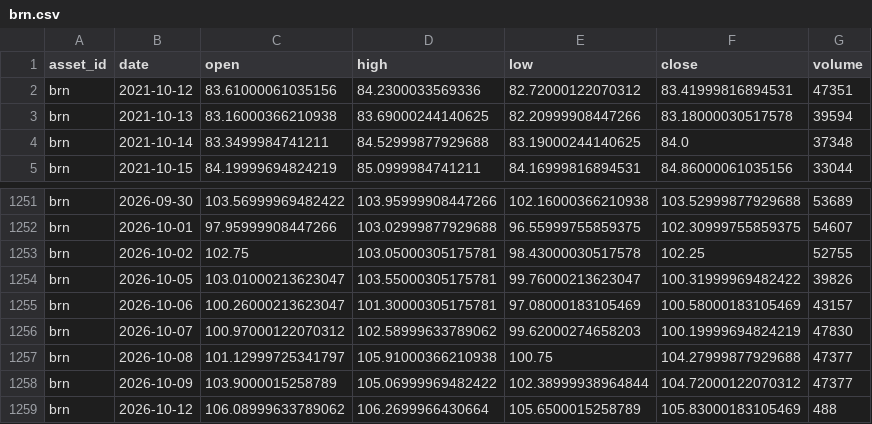
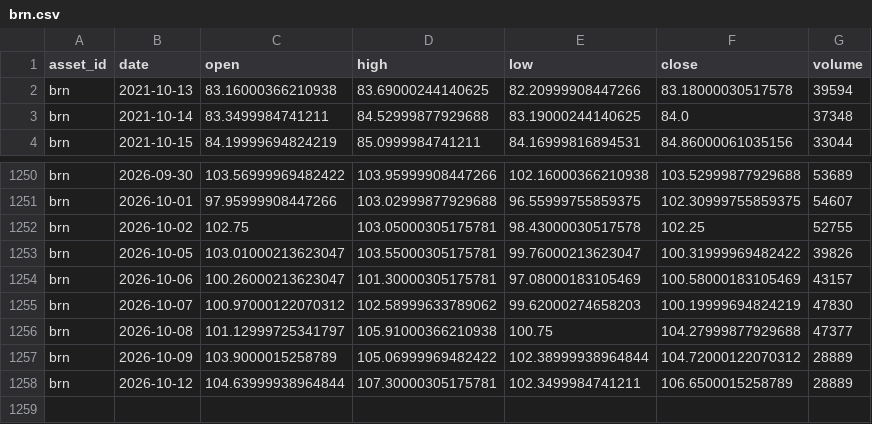
Before and after one commit to JunyiWu97/cross-asset-structure-monitor, a CSV file: data/history_public/brn.csv, drawn as a sheet; only a part is shown, gaps mark what is left out.

```diff
--- a/data/history_public/brn.csv
+++ b/data/history_public/brn.csv
@@ -1,3 +1,2 @@
 asset_id,date,open,high,low,close,volume
-brn,2021-10-12,83.61000061035156,84.2300033569336,82.72000122070312,83.41999816894531,47351
 brn,2021-10-13,83.16000366210938,83.69000244140625,82.20999908447266,83.18000030517578,39594
@@ -1257,3 +1256,3 @@ brn,2026-10-07,100.97000122070312,102.58999633789062,99.62000274658203,100.19999
 brn,2026-10-08,101.12999725341797,105.91000366210938,100.75,104.27999877929688,47377
-brn,2026-10-09,103.9000015258789,105.06999969482422,102.38999938964844,104.72000122070312,47377
-brn,2026-10-12,106.08999633789062,106.2699966430664,105.6500015258789,105.83000183105469,488
+brn,2026-10-09,103.9000015258789,105.06999969482422,102.38999938964844,104.72000122070312,28889
+brn,2026-10-12,104.63999938964844,107.30000305175781,102.3499984741211,106.6500015258789,28889
```
Also changed, not shown: data/history_public/eth.csv, data/history_public/hg.csv, 17 other files.
